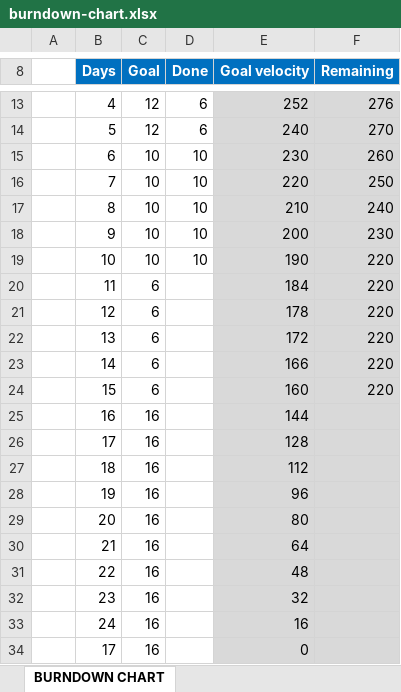
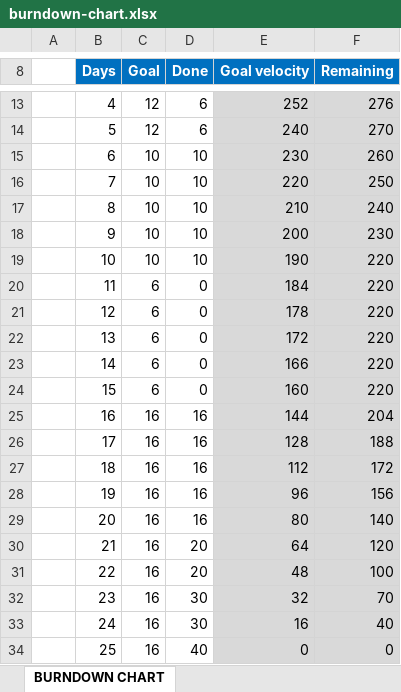
Before and after one commit to lucifer-gg/AgileSoftwareDev, an Excel workbook: Doc/burndown-chart.xlsx, sheet BURNDOWN CHART, drawn as a sheet; only a part is shown, gaps mark what is left out; values as stored, in another font and other column widths than the file's, no borders; charts and pictures not drawn; removed rows and columns are numbered as before the commit, all else as after; the diff names each change by its address in the sheet, - before the commit and + after, or states it on an @@ line.

```diff
--- a/Doc/burndown-chart.xlsx (sheet BURNDOWN CHART)
+++ b/Doc/burndown-chart.xlsx (sheet BURNDOWN CHART)
-D20:D24 (Done): (empty)
+D20:D24 (Done): 0
-D25:D29 (Done): (empty)
+D25:D29 (Done): 16
-F25 (Remaining): (empty)
+F25 (Remaining): 204
-F26 (Remaining): (empty)
+F26 (Remaining): 188
-F27 (Remaining): (empty)
+F27 (Remaining): 172
-F28 (Remaining): (empty)
+F28 (Remaining): 156
-F29 (Remaining): (empty)
+F29 (Remaining): 140
-D30:D31 (Done): (empty)
+D30:D31 (Done): 20
-F30 (Remaining): (empty)
+F30 (Remaining): 120
-F31 (Remaining): (empty)
+F31 (Remaining): 100
-D32:D33 (Done): (empty)
+D32:D33 (Done): 30
-F32 (Remaining): (empty)
+F32 (Remaining): 70
-F33 (Remaining): (empty)
+F33 (Remaining): 40
-row 34:  | 17 | 16 |  | 0
+row 34:  | 25 | 16 | 40 | 0 | 0
```
Also changed, not shown: charts or pictures, Doc/scrum-meeting.xlsx, Doc/spring backlog.xlsx, 3 other files.
